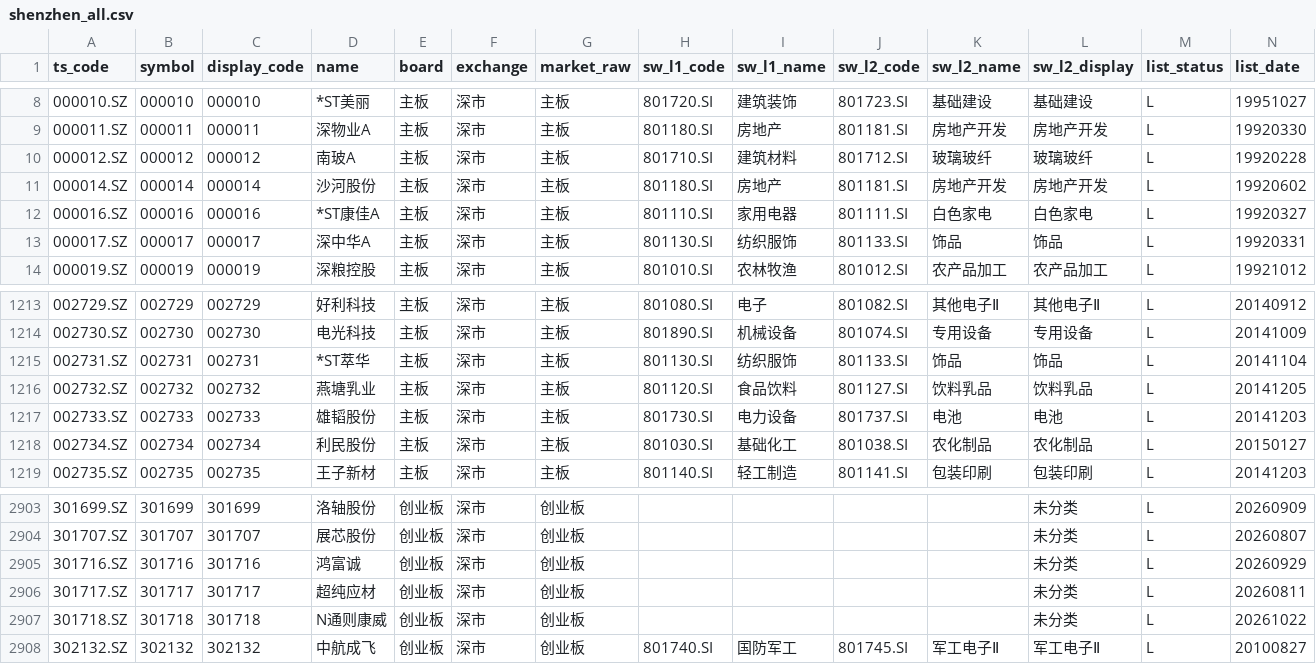
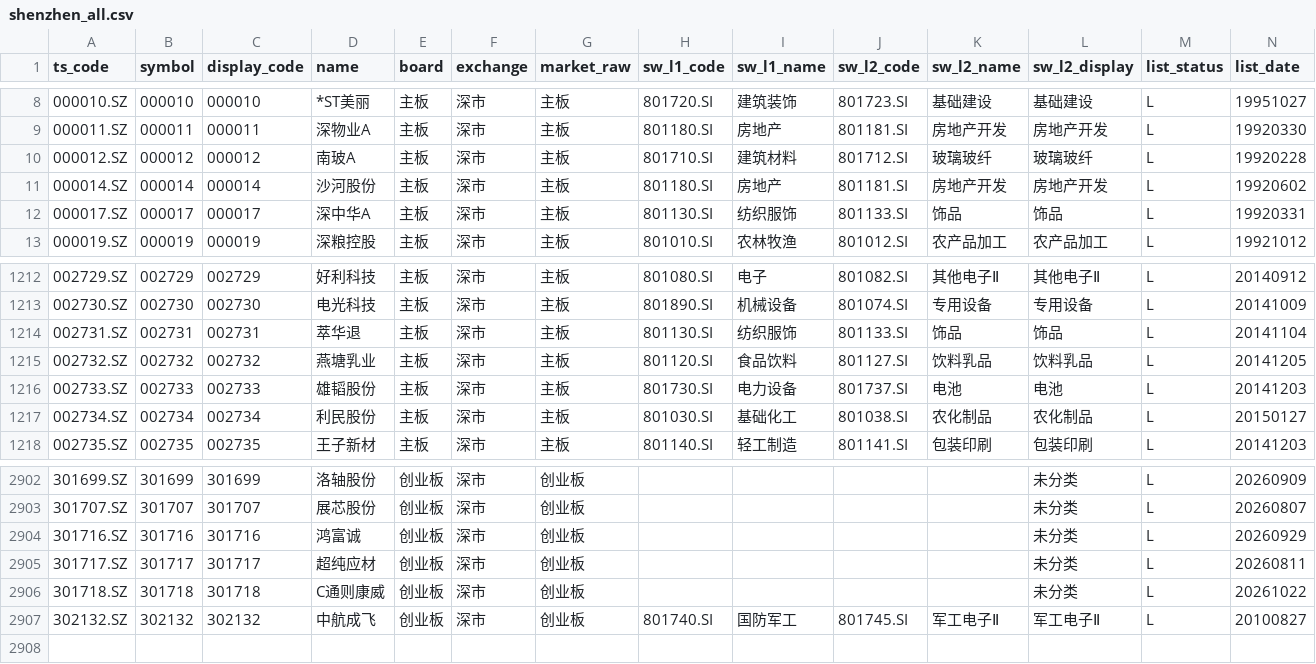
Before and after one commit to csaizbc/Select-Stock, a CSV file: output/pools/shenzhen_all.csv, drawn as a sheet; only a part is shown, gaps mark what is left out; removed rows and columns are numbered as before the commit, all else as after; rows hold the shown columns only; the diff names each change by its address in the sheet, - before the commit and + after, or states it on an @@ line.

```diff
--- a/output/pools/shenzhen_all.csv
+++ b/output/pools/shenzhen_all.csv
-row 12: 000016.SZ | 000016 | 000016 | *ST康佳A | 主板 | 深市 | 主板 | 801110.SI | 家用电器 | 801111.SI | 白色家电 | 白色家电 | L | 19920327
-D1214 (name): *ST萃华
+D1214 (name): 萃华退
-D2906 (name): N通则康威
+D2906 (name): C通则康威
```
Also changed, not shown: output/pools/beijing_all.csv, output/pools/beijing_excluded.csv, 17 other files.
